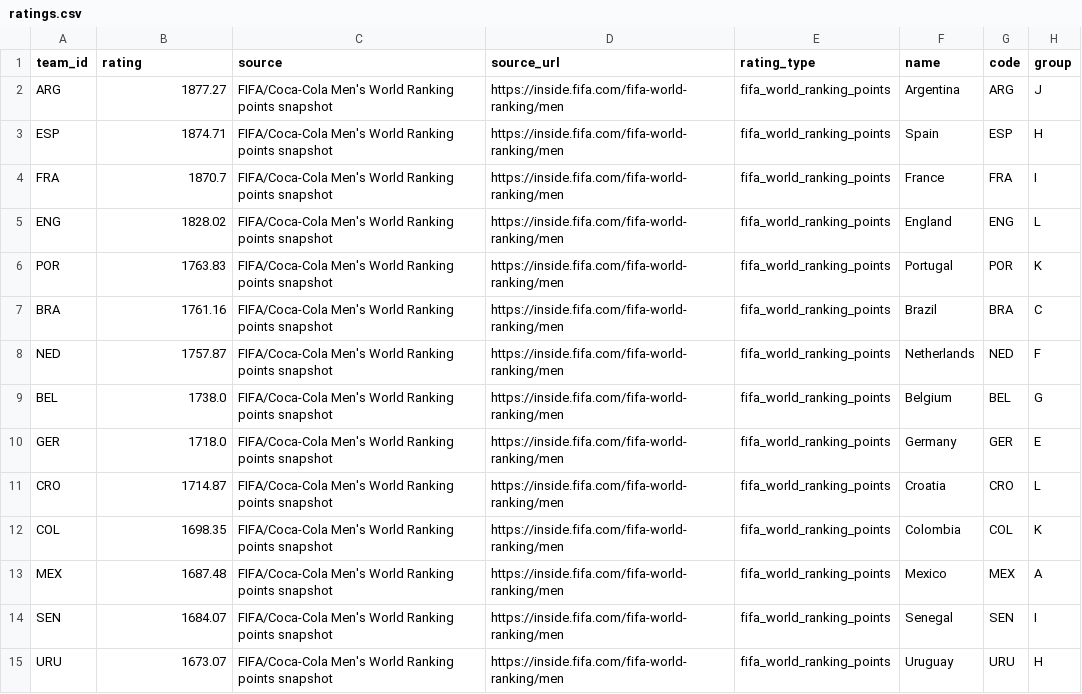
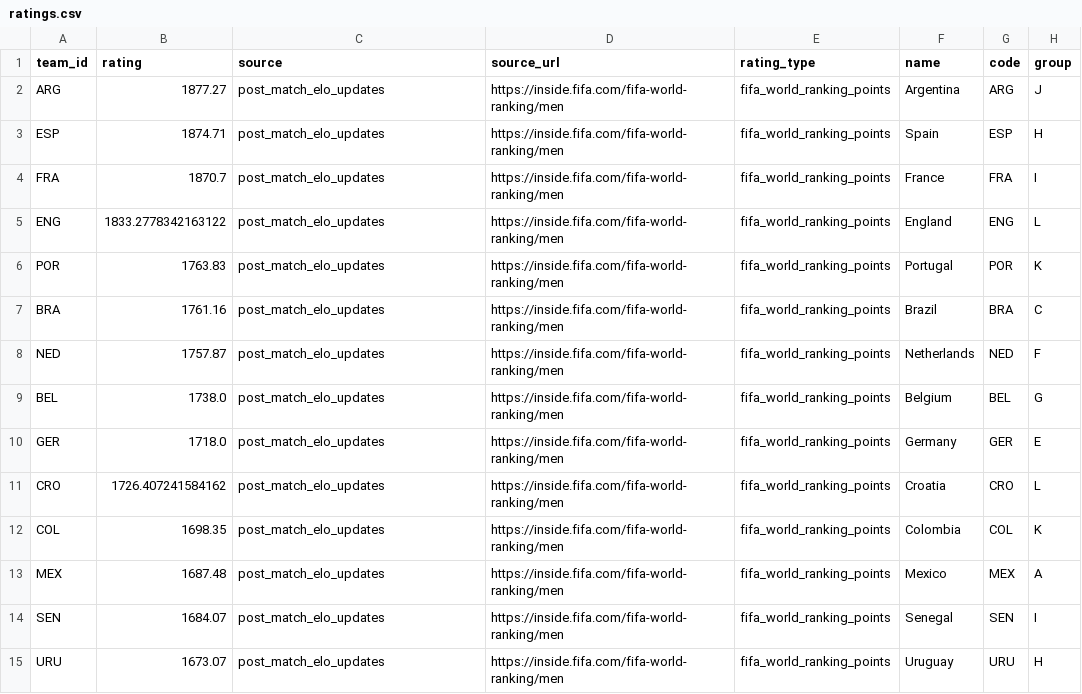
Before and after one commit to j-abed/world-cup-predictor, a CSV file: data/ratings.csv, drawn as a sheet; only a part is shown; the diff covers the shown part only.

```diff
--- a/data/ratings.csv
+++ b/data/ratings.csv
@@ -1,15 +1,15 @@
 team_id,rating,source,source_url,rating_type,name,code,group
-ARG,1877.27,FIFA/Coca-Cola Men's World Ranking points snapshot,https://inside.fifa.com/fifa-world-ranking/men,fifa_world_ranking_points,Argentina,ARG,J
-ESP,1874.71,FIFA/Coca-Cola Men's World Ranking points snapshot,https://inside.fifa.com/fifa-world-ranking/men,fifa_world_ranking_points,Spain,ESP,H
-FRA,1870.7,FIFA/Coca-Cola Men's World Ranking points snapshot,https://inside.fifa.com/fifa-world-ranking/men,fifa_world_ranking_points,France,FRA,I
-ENG,1828.02,FIFA/Coca-Cola Men's World Ranking points snapshot,https://inside.fifa.com/fifa-world-ranking/men,fifa_world_ranking_points,England,ENG,L
-POR,1763.83,FIFA/Coca-Cola Men's World Ranking points snapshot,https://inside.fifa.com/fifa-world-ranking/men,fifa_world_ranking_points,Portugal,POR,K
-BRA,1761.16,FIFA/Coca-Cola Men's World Ranking points snapshot,https://inside.fifa.com/fifa-world-ranking/men,fifa_world_ranking_points,Brazil,BRA,C
-NED,1757.87,FIFA/Coca-Cola Men's World Ranking points snapshot,https://inside.fifa.com/fifa-world-ranking/men,fifa_world_ranking_points,Netherlands,NED,F
-BEL,1738.0,FIFA/Coca-Cola Men's World Ranking points snapshot,https://inside.fifa.com/fifa-world-ranking/men,fifa_world_ranking_points,Belgium,BEL,G
-GER,1718.0,FIFA/Coca-Cola Men's World Ranking points snapshot,https://inside.fifa.com/fifa-world-ranking/men,fifa_world_ranking_points,Germany,GER,E
-CRO,1714.87,FIFA/Coca-Cola Men's World Ranking points snapshot,https://inside.fifa.com/fifa-world-ranking/men,fifa_world_ranking_points,Croatia,CRO,L
-COL,1698.35,FIFA/Coca-Cola Men's World Ranking points snapshot,https://inside.fifa.com/fifa-world-ranking/men,fifa_world_ranking_points,Colombia,COL,K
-MEX,1687.48,FIFA/Coca-Cola Men's World Ranking points snapshot,https://inside.fifa.com/fifa-world-ranking/men,fifa_world_ranking_points,Mexico,MEX,A
-SEN,1684.07,FIFA/Coca-Cola Men's World Ranking points snapshot,https://inside.fifa.com/fifa-world-ranking/men,fifa_world_ranking_points,Senegal,SEN,I
-URU,1673.07,FIFA/Coca-Cola Men's World Ranking points snapshot,https://inside.fifa.com/fifa-world-ranking/men,fifa_world_ranking_points,Uruguay,URU,H
+ARG,1877.27,post_match_elo_updates,https://inside.fifa.com/fifa-world-ranking/men,fifa_world_ranking_points,Argentina,ARG,J
+ESP,1874.71,post_match_elo_updates,https://inside.fifa.com/fifa-world-ranking/men,fifa_world_ranking_points,Spain,ESP,H
+FRA,1870.7,post_match_elo_updates,https://inside.fifa.com/fifa-world-ranking/men,fifa_world_ranking_points,France,FRA,I
+ENG,1833.2778342163122,post_match_elo_updates,https://inside.fifa.com/fifa-world-ranking/men,fifa_world_ranking_points,England,ENG,L
+POR,1763.83,post_match_elo_updates,https://inside.fifa.com/fifa-world-ranking/men,fifa_world_ranking_points,Portugal,POR,K
+BRA,1761.16,post_match_elo_updates,https://inside.fifa.com/fifa-world-ranking/men,fifa_world_ranking_points,Brazil,BRA,C
+NED,1757.87,post_match_elo_updates,https://inside.fifa.com/fifa-world-ranking/men,fifa_world_ranking_points,Netherlands,NED,F
+BEL,1738.0,post_match_elo_updates,https://inside.fifa.com/fifa-world-ranking/men,fifa_world_ranking_points,Belgium,BEL,G
+GER,1718.0,post_match_elo_updates,https://inside.fifa.com/fifa-world-ranking/men,fifa_world_ranking_points,Germany,GER,E
+CRO,1726.407241584162,post_match_elo_updates,https://inside.fifa.com/fifa-world-ranking/men,fifa_world_ranking_points,Croatia,CRO,L
+COL,1698.35,post_match_elo_updates,https://inside.fifa.com/fifa-world-ranking/men,fifa_world_ranking_points,Colombia,COL,K
+MEX,1687.48,post_match_elo_updates,https://inside.fifa.com/fifa-world-ranking/men,fifa_world_ranking_points,Mexico,MEX,A
+SEN,1684.07,post_match_elo_updates,https://inside.fifa.com/fifa-world-ranking/men,fifa_world_ranking_points,Senegal,SEN,I
+URU,1673.07,post_match_elo_updates,https://inside.fifa.com/fifa-world-ranking/men,fifa_world_ranking_points,Uruguay,URU,H
```
Also changed, not shown: 36 edited cells elsewhere in this file, data/fair_play.csv, data/ratings_applied_matches.csv, 2 other files.
